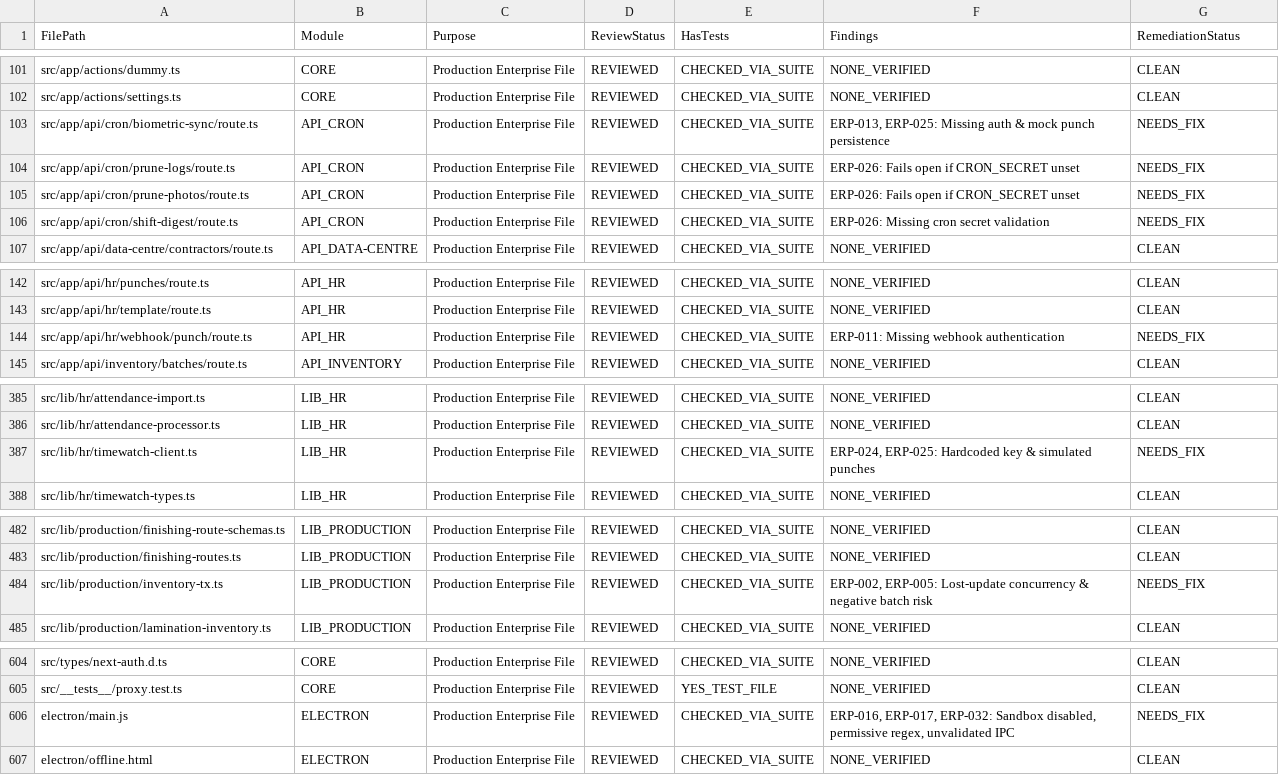
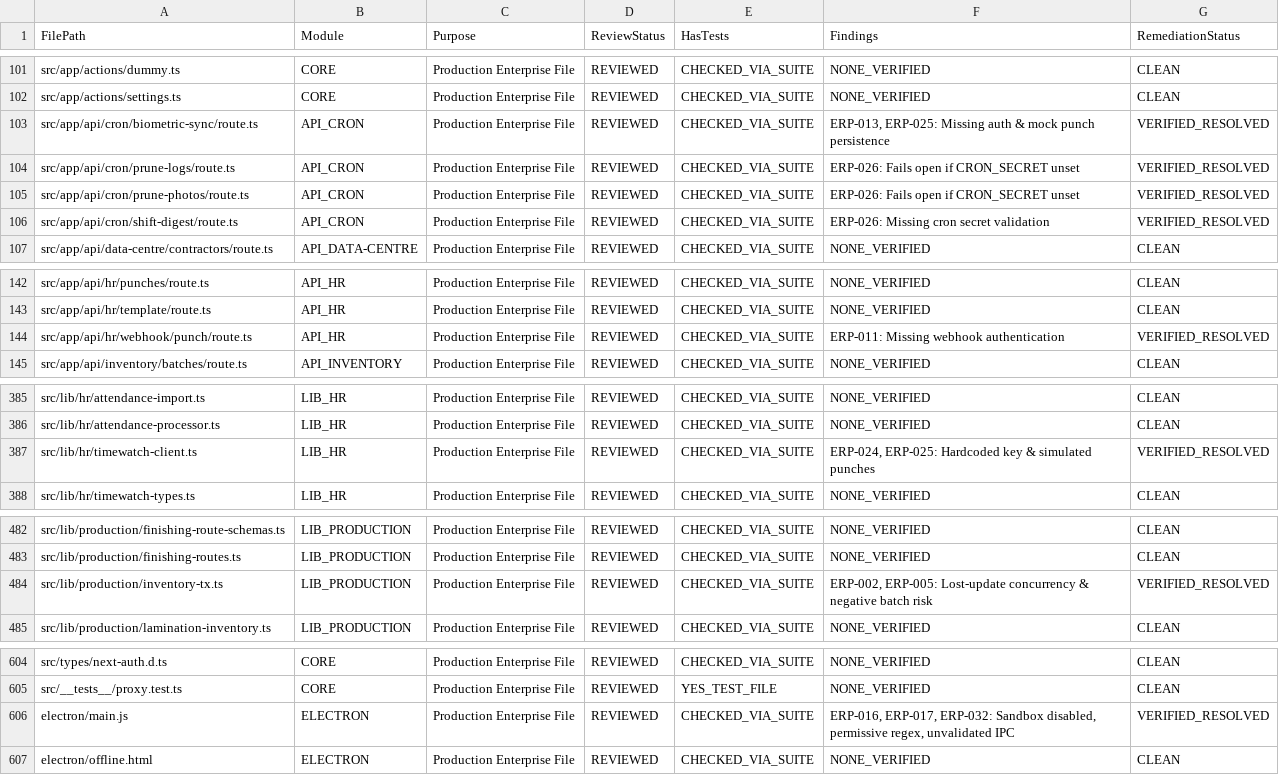
Before and after one commit to Flexicom-Industries-Pvt-Ltd/Plexi-ERP, a CSV file: docs/enterprise-audit/01-FILE-COVERAGE.csv, drawn as a sheet; only a part is shown, gaps mark what is left out; the diff covers the shown part only.

```diff
--- a/docs/enterprise-audit/01-FILE-COVERAGE.csv
+++ b/docs/enterprise-audit/01-FILE-COVERAGE.csv
@@ -102,6 +102,6 @@
 "src/app/actions/settings.ts","CORE","Production Enterprise File","REVIEWED","CHECKED_VIA_SUITE","NONE_VERIFIED","CLEAN"
-"src/app/api/cron/biometric-sync/route.ts","API_CRON","Production Enterprise File","REVIEWED","CHECKED_VIA_SUITE","ERP-013, ERP-025: Missing auth & mock punch persistence","NEEDS_FIX"
-"src/app/api/cron/prune-logs/route.ts","API_CRON","Production Enterprise File","REVIEWED","CHECKED_VIA_SUITE","ERP-026: Fails open if CRON_SECRET unset","NEEDS_FIX"
-"src/app/api/cron/prune-photos/route.ts","API_CRON","Production Enterprise File","REVIEWED","CHECKED_VIA_SUITE","ERP-026: Fails open if CRON_SECRET unset","NEEDS_FIX"
-"src/app/api/cron/shift-digest/route.ts","API_CRON","Production Enterprise File","REVIEWED","CHECKED_VIA_SUITE","ERP-026: Missing cron secret validation","NEEDS_FIX"
+"src/app/api/cron/biometric-sync/route.ts","API_CRON","Production Enterprise File","REVIEWED","CHECKED_VIA_SUITE","ERP-013, ERP-025: Missing auth & mock punch persistence","VERIFIED_RESOLVED"
+"src/app/api/cron/prune-logs/route.ts","API_CRON","Production Enterprise File","REVIEWED","CHECKED_VIA_SUITE","ERP-026: Fails open if CRON_SECRET unset","VERIFIED_RESOLVED"
+"src/app/api/cron/prune-photos/route.ts","API_CRON","Production Enterprise File","REVIEWED","CHECKED_VIA_SUITE","ERP-026: Fails open if CRON_SECRET unset","VERIFIED_RESOLVED"
+"src/app/api/cron/shift-digest/route.ts","API_CRON","Production Enterprise File","REVIEWED","CHECKED_VIA_SUITE","ERP-026: Missing cron secret validation","VERIFIED_RESOLVED"
 "src/app/api/data-centre/contractors/route.ts","API_DATA-CENTRE","Production Enterprise File","REVIEWED","CHECKED_VIA_SUITE","NONE_VERIFIED","CLEAN"
@@ -143,3 +143,3 @@
 "src/app/api/hr/template/route.ts","API_HR","Production Enterprise File","REVIEWED","CHECKED_VIA_SUITE","NONE_VERIFIED","CLEAN"
-"src/app/api/hr/webhook/punch/route.ts","API_HR","Production Enterprise File","REVIEWED","CHECKED_VIA_SUITE","ERP-011: Missing webhook authentication","NEEDS_FIX"
+"src/app/api/hr/webhook/punch/route.ts","API_HR","Production Enterprise File","REVIEWED","CHECKED_VIA_SUITE","ERP-011: Missing webhook authentication","VERIFIED_RESOLVED"
 "src/app/api/inventory/batches/route.ts","API_INVENTORY","Production Enterprise File","REVIEWED","CHECKED_VIA_SUITE","NONE_VERIFIED","CLEAN"
@@ -386,3 +386,3 @@
 "src/lib/hr/attendance-processor.ts","LIB_HR","Production Enterprise File","REVIEWED","CHECKED_VIA_SUITE","NONE_VERIFIED","CLEAN"
-"src/lib/hr/timewatch-client.ts","LIB_HR","Production Enterprise File","REVIEWED","CHECKED_VIA_SUITE","ERP-024, ERP-025: Hardcoded key & simulated punches","NEEDS_FIX"
+"src/lib/hr/timewatch-client.ts","LIB_HR","Production Enterprise File","REVIEWED","CHECKED_VIA_SUITE","ERP-024, ERP-025: Hardcoded key & simulated punches","VERIFIED_RESOLVED"
 "src/lib/hr/timewatch-types.ts","LIB_HR","Production Enterprise File","REVIEWED","CHECKED_VIA_SUITE","NONE_VERIFIED","CLEAN"
@@ -483,3 +483,3 @@
 "src/lib/production/finishing-routes.ts","LIB_PRODUCTION","Production Enterprise File","REVIEWED","CHECKED_VIA_SUITE","NONE_VERIFIED","CLEAN"
-"src/lib/production/inventory-tx.ts","LIB_PRODUCTION","Production Enterprise File","REVIEWED","CHECKED_VIA_SUITE","ERP-002, ERP-005: Lost-update concurrency & negative batch risk","NEEDS_FIX"
+"src/lib/production/inventory-tx.ts","LIB_PRODUCTION","Production Enterprise File","REVIEWED","CHECKED_VIA_SUITE","ERP-002, ERP-005: Lost-update concurrency & negative batch risk","VERIFIED_RESOLVED"
 "src/lib/production/lamination-inventory.ts","LIB_PRODUCTION","Production Enterprise File","REVIEWED","CHECKED_VIA_SUITE","NONE_VERIFIED","CLEAN"
@@ -605,3 +605,3 @@
 "src/__tests__/proxy.test.ts","CORE","Production Enterprise File","REVIEWED","YES_TEST_FILE","NONE_VERIFIED","CLEAN"
-"electron/main.js","ELECTRON","Production Enterprise File","REVIEWED","CHECKED_VIA_SUITE","ERP-016, ERP-017, ERP-032: Sandbox disabled, permissive regex, unvalidated IPC","NEEDS_FIX"
+"electron/main.js","ELECTRON","Production Enterprise File","REVIEWED","CHECKED_VIA_SUITE","ERP-016, ERP-017, ERP-032: Sandbox disabled, permissive regex, unvalidated IPC","VERIFIED_RESOLVED"
 "electron/offline.html","ELECTRON","Production Enterprise File","REVIEWED","CHECKED_VIA_SUITE","NONE_VERIFIED","CLEAN"
```
Also changed, not shown: 10 edited cells elsewhere in this file, 12 other files.
